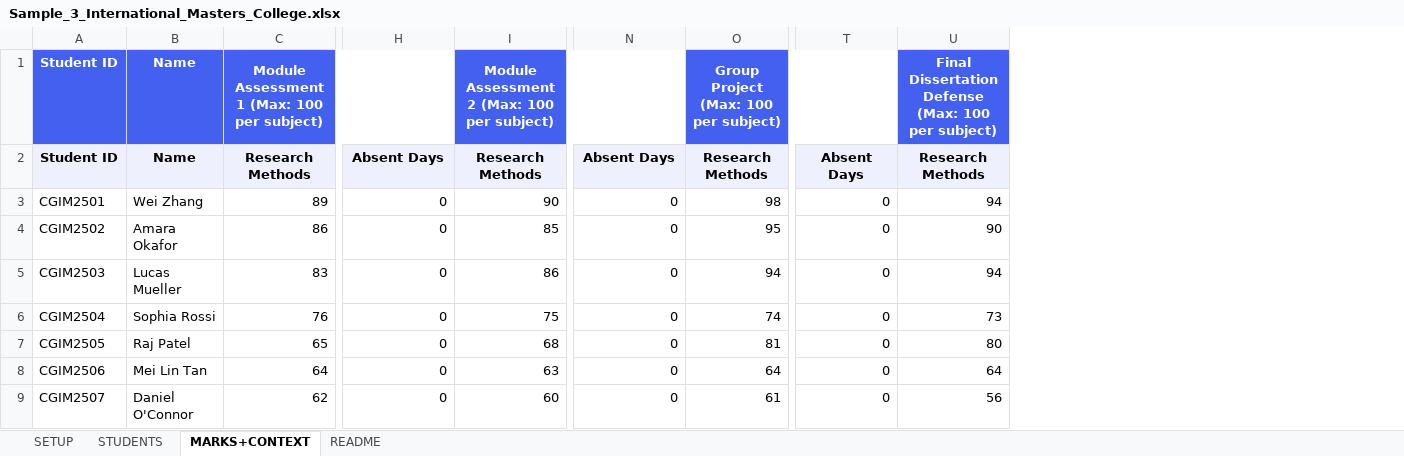
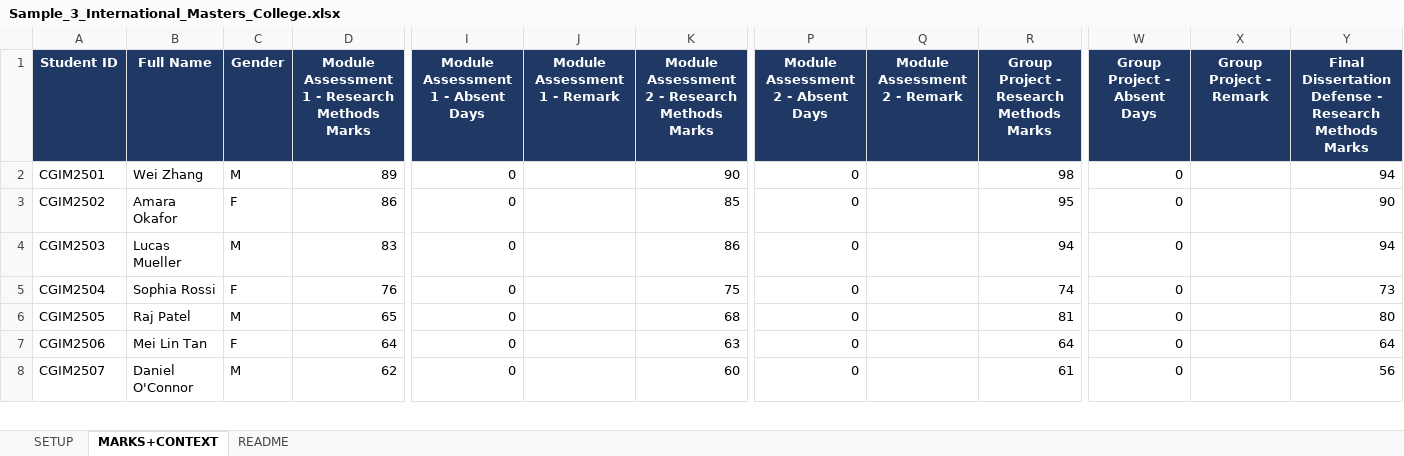
Before and after one commit to sandeephakki/student-insight, an Excel workbook: Sample_3_International_Masters_College.xlsx, sheet MARKS+CONTEXT, drawn as a sheet; only a part is shown, gaps mark what is left out; values as stored, in another font and other column widths than the file's, no borders; removed rows and columns are numbered as before the commit, all else as after; rows hold the shown columns only; the diff names each change by its address in the sheet, - before the commit and + after, or states it on an @@ line.

```diff
--- a/Sample_3_International_Masters_College.xlsx (sheet MARKS+CONTEXT)
+++ b/Sample_3_International_Masters_College.xlsx (sheet MARKS+CONTEXT)
-sheet tab: STUDENTS
+column C, rows 2-8: M | F | M | F | M | F | M
+column J, empty
+column Q, empty
+column X, empty
-row 1: Student ID | Name | Module Assessment 1 (Max: 100 per subject) |  | Module Assessment 2 (Max: 100 per subject) |  | Group Project (Max: 100 per subject) |  | Final Dissertation Defense (Max: 100 per subject)
-row 2: Student ID | Name | Research Methods | Absent Days | Research Methods | Absent Days | Research Methods | Absent Days | Research Methods
+row 1: Student ID | Full Name | Gender | Module Assessment 1 - Research Methods Marks | Module Assessment 1 - Absent Days | Module Assessment 1 - Remark | Module Assessment 2 - Research Methods Marks | Module Assessment 2 - Absent Days | Module Assessment 2 - Remark | Group Project - Research Methods Marks | Group Project - Absent Days | Group Project - Remark | Final Dissertation Defense - Research Methods Marks
```
Also changed, not shown: sheet SETUP, sheet README, Sample_2_MBBS_College_Lecturer.xlsx, Sample_4_School_Class_Teacher.xlsx, 2 other files.
